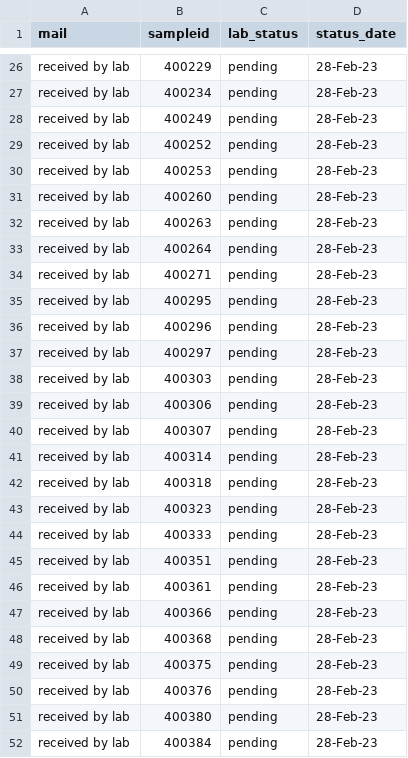
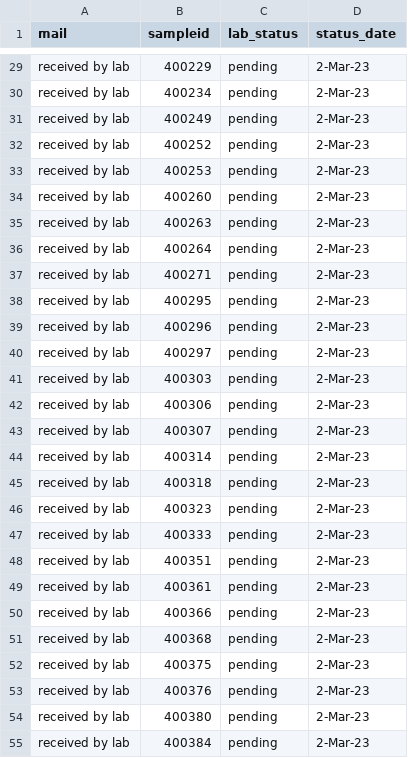
Before and after one commit to opioiddatalab/drugchecking, a CSV file: status/pending.csv, drawn as a sheet; only a part is shown, gaps mark what is left out; addresses are those after the commit; the diff covers the shown part only; the diff names each change by its address in the sheet, - before the commit and + after, or states it on an @@ line.

```diff
--- a/status/pending.csv
+++ b/status/pending.csv
-D29:D55 (status_date): 28-Feb-23
+D29:D55 (status_date): 2-Mar-23
```
Also changed, not shown: 3 added rows and 103 edited cells elsewhere in this file.
